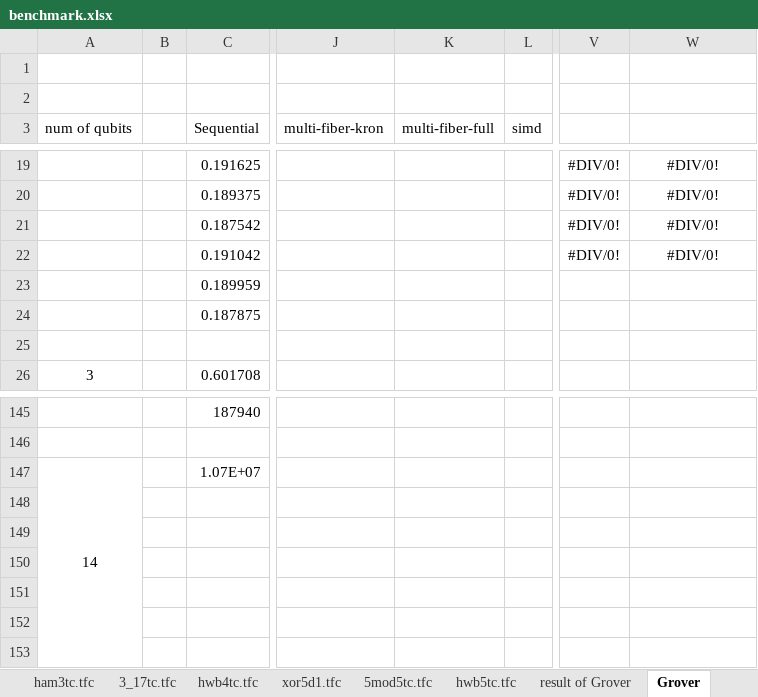
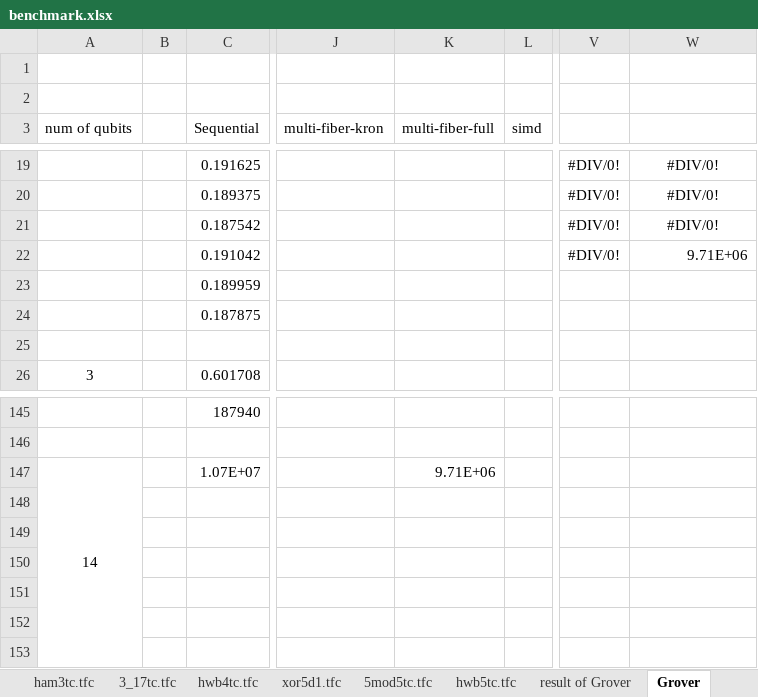
Before and after one commit to uj151133/my_quantum_simulator_with_gpu, an Excel workbook: data/benchmark.xlsx, sheet Grover, drawn as a sheet; only a part is shown, gaps mark what is left out; values as stored, in another font and other column widths than the file's, no borders; the diff names each change by its address in the sheet, - before the commit and + after, or states it on an @@ line.

```diff
--- a/data/benchmark.xlsx (sheet Grover)
+++ b/data/benchmark.xlsx (sheet Grover)
-W22: #DIV/0!
+W22: 9.71E+06
-W22 alignment: center
+W22 alignment: right
-K147 (multi-fiber-full): (empty)
+K147 (multi-fiber-full): 9.71E+06
```
Also changed, not shown: 5 other files.
